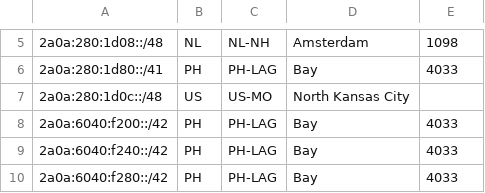
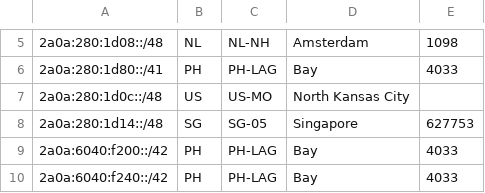
Before and after one commit to jcolideles/as200879, a CSV file: geofeed.csv, drawn as a sheet; only a part is shown, gaps mark what is left out; the shorter side is filled out with more unchanged rows.

Commit message:
Update geofeed.csv

```diff
--- a/geofeed.csv
+++ b/geofeed.csv
@@ -7,2 +7,3 @@
 2a0a:280:1d0c::/48,US,US-MO,North Kansas City,
+2a0a:280:1d14::/48,SG,SG-05,Singapore,627753
 2a0a:6040:f200::/42,PH,PH-LAG,Bay,4033
```
